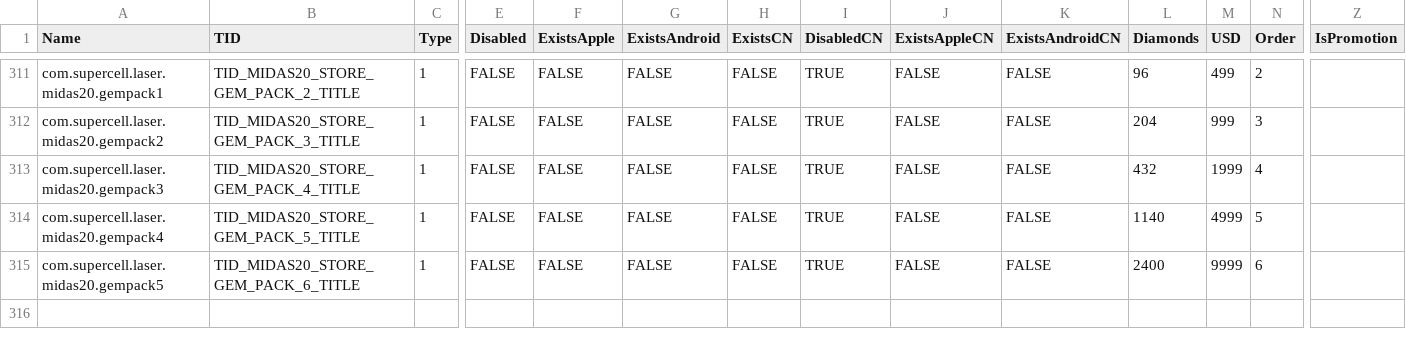
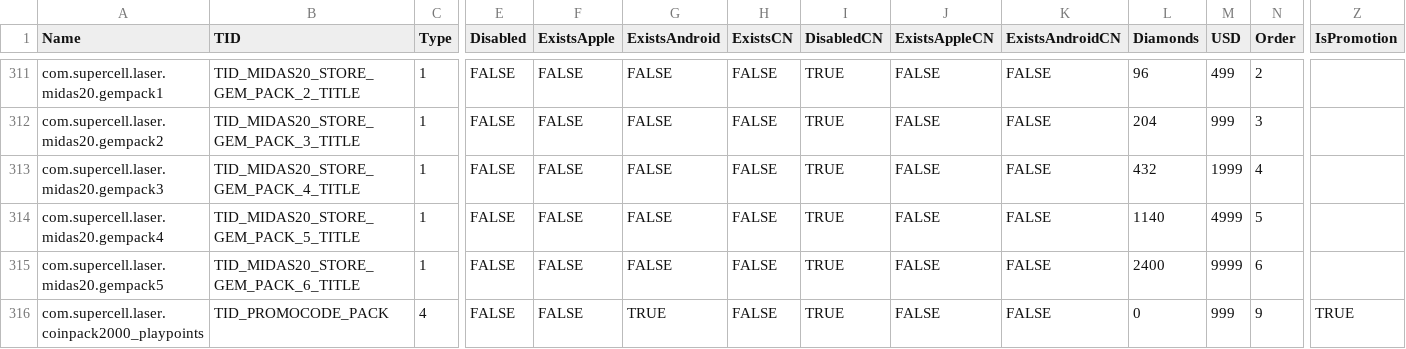
Before and after one commit to DarshanKing0/bs-file-checker-beta, a CSV file: assets/csv_client/billing_packages.csv, drawn as a sheet; only a part is shown, gaps mark what is left out; rows hold the shown columns only; the diff names each change by its address in the sheet, - before the commit and + after, or states it on an @@ line.

```diff
--- a/assets/csv_client/billing_packages.csv
+++ b/assets/csv_client/billing_packages.csv
+row 316: com.supercell.laser.coinpack2000_playpoints | TID_PROMOCODE_PACK | 4 | FALSE | FALSE | TRUE | FALSE | TRUE | FALSE | FALSE | 0 | 999 | 9 | TRUE
```
Also changed, not shown: assets/csv_logic/characters.csv, assets/csv_logic/location_themes.csv, 20 other files.
